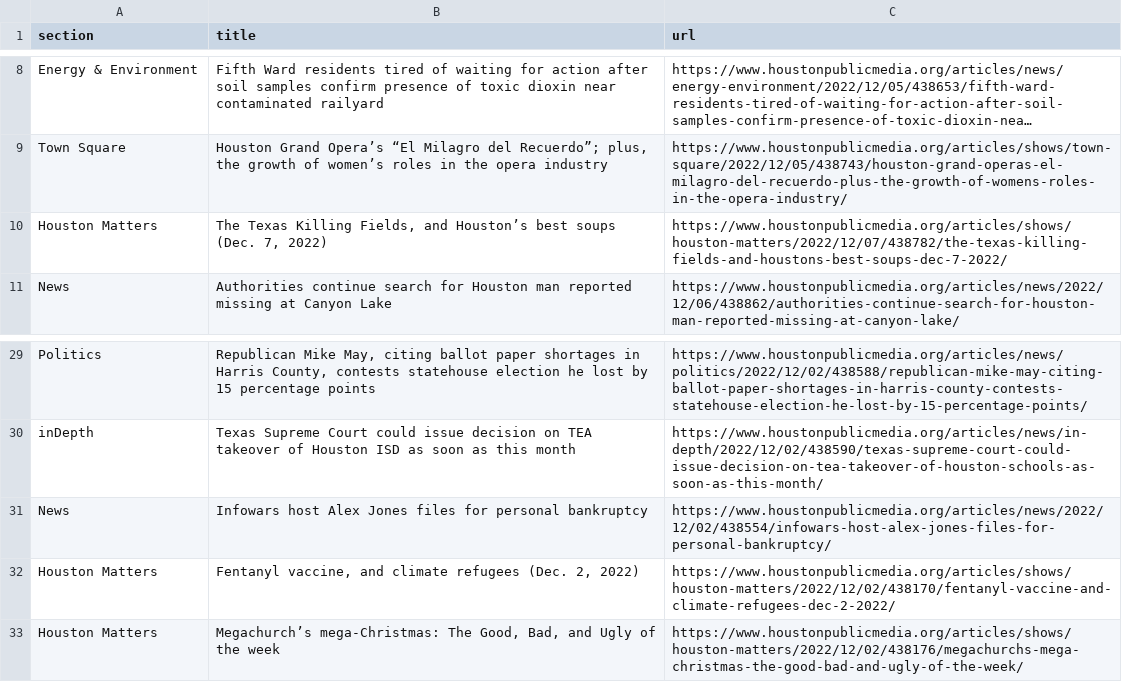
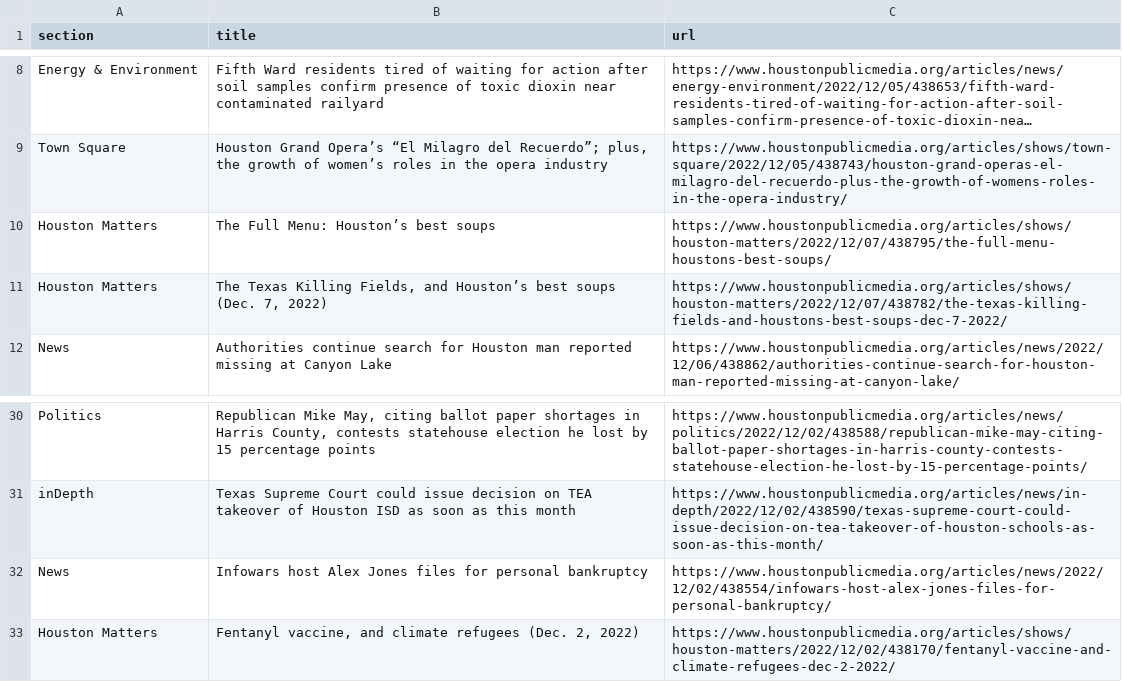
Before and after one commit to tanazm/Houston_scraped, a CSV file: npr.csv, drawn as a sheet; only a part is shown, gaps mark what is left out; long unchanged cells end in …; removed rows and columns are numbered as before the commit, all else as after; the diff names each change by its address in the sheet, - before the commit and + after, or states it on an @@ line.

```diff
--- a/npr.csv
+++ b/npr.csv
+row 10: Houston Matters | The Full Menu: Houston’s best soups | https://www.houstonpublicmedia.org/articles/shows/houston-matters/2022/12/07/438795/the-full-menu-houstons-best-soups/
-row 33: Houston Matters | Megachurch’s mega-Christmas: The Good, Bad, and Ugly of the week | https://www.houstonpublicmedia.org/articles/shows/houston-matters/2022/12/02/438176/megachurchs-mega-christmas-the-good-bad-and-ugly-of-the-week/
```
